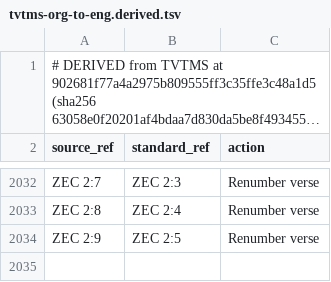
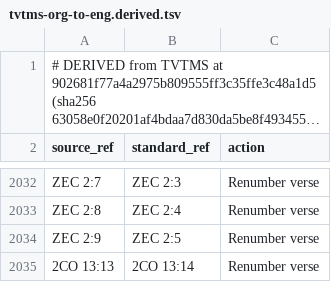
Before and after one commit to bcv-commons/bibles, a TSV file: data/vrs/tvtms-org-to-eng.derived.tsv, drawn as a sheet; only a part is shown, gaps mark what is left out; long unchanged cells end in …; the diff names each change by its address in the sheet, - before the commit and + after, or states it on an @@ line.

Commit message:
Add NT fallback probes, fix rso multiverse tracking, add one NT crosswalk exception
  compare_all.py/fetch_sources.py: add fallback probe books for NT
  (Mark,
  Luke, John, Matthew, Acts, James) and extend OT fallback (Ruth,
  Jonah),
  so small-portion editions with no content in the primary probe chapter
  no longer show as falsely unreachable. Cache helloAO chapter fetches
  to
  disk and retry PKF's rclone+decode step, fixing transient flakiness
  found while investigating this.

  derive_tvtms_org_eng.py: add the one deliberate NT exception to the
  otherwise OT-only scheme maps — 2 Corinthians 13 and Acts 19 for
  org/orgw/rso/catm, plus Revelation 12/13 for rso only — each row cited
  to its exact TVTMS source line. vul stays NT-excluded.

  Move rso-to-eng.multiverse.json's real, hand-curated content (built
  with
  lexeme-aligner's input, no deriver of its own) from export/
  (gitignored,
  wiped by make clean) to tracked data/vrs/, staged into export/ by
  publish-vrs-maps.sh before publish — same fix already applied once to
  export/timing-data/.

```diff
--- a/data/vrs/tvtms-org-to-eng.derived.tsv
+++ b/data/vrs/tvtms-org-to-eng.derived.tsv
+row 2035: 2CO 13:13 | 2CO 13:14 | Renumber verse
```
Also changed, not shown: data/vrs/tvtms-orgw-to-eng.derived.tsv, 6 other files.
